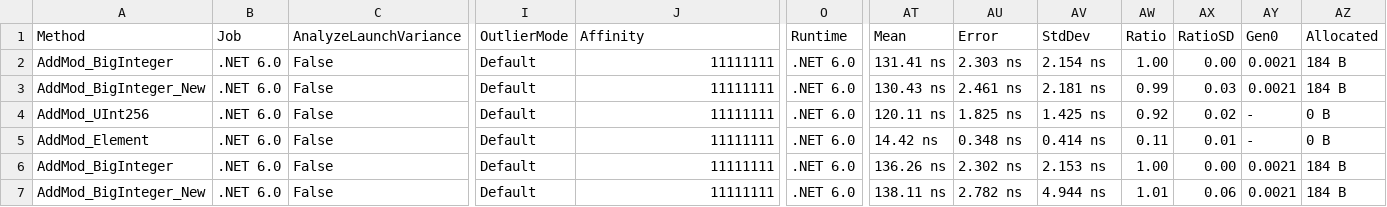
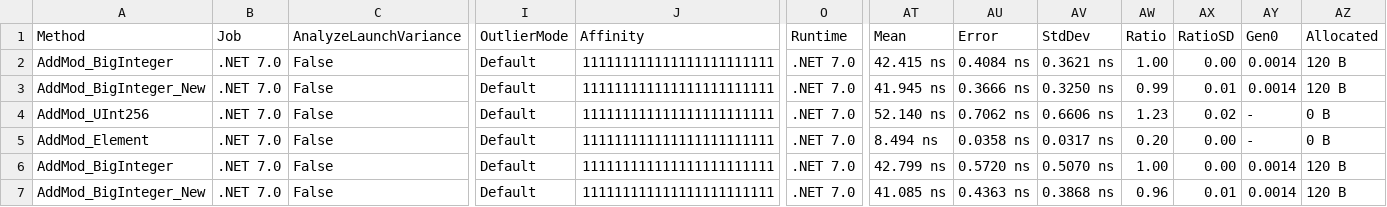
Before and after one commit to NethermindEth/bandersnatch-sharp, a CSV file: src/Bandersnatch/Nethermind.Field.Montgomery.Benchmark/BenchmarkResults/Nethermind.Field.Montgomery.Benchmark.AddMod-report.csv, drawn as a sheet; only a part is shown, gaps mark what is left out; the diff covers the shown part only; the diff names each change by its address in the sheet, - before the commit and + after, or states it on an @@ line.

```diff
--- a/src/Bandersnatch/Nethermind.Field.Montgomery.Benchmark/BenchmarkResults/Nethermind.Field.Montgomery.Benchmark.AddMod-report.csv
+++ b/src/Bandersnatch/Nethermind.Field.Montgomery.Benchmark/BenchmarkResults/Nethermind.Field.Montgomery.Benchmark.AddMod-report.csv
-B2:B7 (Job): .NET 6.0
+B2:B7 (Job): .NET 7.0
-J2:J7 (Affinity): 11111111
+J2:J7 (Affinity): 111111111111111111111111
-O2:O7 (Runtime): .NET 6.0
+O2:O7 (Runtime): .NET 7.0
-AT2 (Mean): 131.41 ns
+AT2 (Mean): 42.415 ns
-AU2 (Error): 2.303 ns
+AU2 (Error): 0.4084 ns
-AV2 (StdDev): 2.154 ns
+AV2 (StdDev): 0.3621 ns
-AY2:AY3 (Gen0): 0.0021
+AY2:AY3 (Gen0): 0.0014
-AZ2:AZ3 (Allocated): 184 B
+AZ2:AZ3 (Allocated): 120 B
-AT3 (Mean): 130.43 ns
+AT3 (Mean): 41.945 ns
-AU3 (Error): 2.461 ns
+AU3 (Error): 0.3666 ns
-AV3 (StdDev): 2.181 ns
+AV3 (StdDev): 0.3250 ns
-AX3 (RatioSD): 0.03
+AX3 (RatioSD): 0.01
-AT4 (Mean): 120.11 ns
+AT4 (Mean): 52.140 ns
-AU4 (Error): 1.825 ns
+AU4 (Error): 0.7062 ns
-AV4 (StdDev): 1.425 ns
+AV4 (StdDev): 0.6606 ns
-AW4 (Ratio): 0.92
+AW4 (Ratio): 1.23
-AT5 (Mean): 14.42 ns
+AT5 (Mean): 8.494 ns
-AU5 (Error): 0.348 ns
+AU5 (Error): 0.0358 ns
-AV5 (StdDev): 0.414 ns
+AV5 (StdDev): 0.0317 ns
-AW5 (Ratio): 0.11
+AW5 (Ratio): 0.20
-AX5 (RatioSD): 0.01
+AX5 (RatioSD): 0.00
-AT6 (Mean): 136.26 ns
+AT6 (Mean): 42.799 ns
-AU6 (Error): 2.302 ns
+AU6 (Error): 0.5720 ns
-AV6 (StdDev): 2.153 ns
+AV6 (StdDev): 0.5070 ns
-AY6:AY7 (Gen0): 0.0021
+AY6:AY7 (Gen0): 0.0014
-AZ6:AZ7 (Allocated): 184 B
+AZ6:AZ7 (Allocated): 120 B
-AT7 (Mean): 138.11 ns
+AT7 (Mean): 41.085 ns
-AU7 (Error): 2.782 ns
+AU7 (Error): 0.4363 ns
-AV7 (StdDev): 4.944 ns
+AV7 (StdDev): 0.3868 ns
-AW7 (Ratio): 1.01
+AW7 (Ratio): 0.96
-AX7 (RatioSD): 0.06
+AX7 (RatioSD): 0.01
```
Also changed, not shown: 78 edited cells elsewhere in this file, src/Bandersnatch/Nethermind.Field.Montgomery.Benchmark/BenchmarkResults/Nethermind.Field.Montgomery.Benchmark.ExpMod-report.csv, src/Bandersnatch/Nethermind.Field.Montgomery.Benchmark/BenchmarkResults/Nethermind.Field.Montgomery.Benchmark.Inverse-report.csv, 25 other files.
